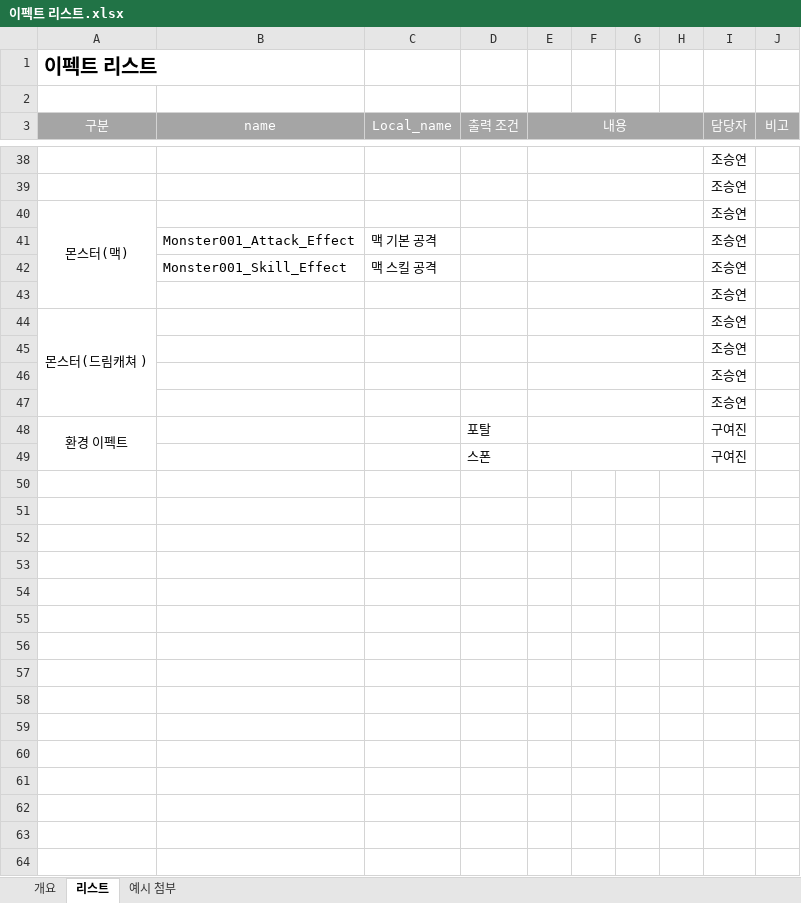
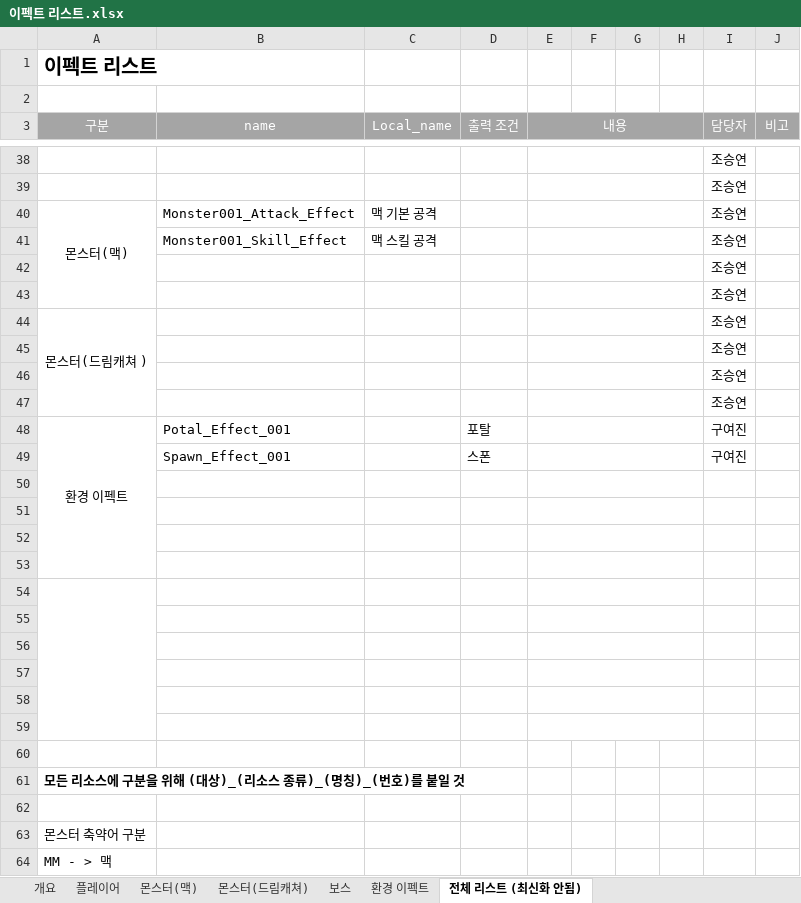
Before and after one commit to lalyns/MondayClass, an Excel workbook: Document/리스트/이펙트 리스트.xlsx, sheet 전체 리스트 (최신화 안됨), drawn as a sheet; only a part is shown, gaps mark what is left out; values as stored, in another font and other column widths than the file's, no borders; removed rows and columns are numbered as before the commit, all else as after; the diff covers the shown part only; the diff names each change by its address in the sheet, - before the commit and + after, or states it on an @@ line.

```diff
--- a/Document/리스트/이펙트 리스트.xlsx (sheet 전체 리스트 (최신화 안됨))
+++ b/Document/리스트/이펙트 리스트.xlsx (sheet 전체 리스트 (최신화 안됨))
-sheet tab: 리스트
+sheet tab: 전체 리스트 (최신화 안됨)
-sheet tab: 예시 첨부
+sheet tab: 보스
+sheet tab: 플레이어
+sheet tab: 몬스터(맥)
+sheet tab: 몬스터(드림캐쳐)
+sheet tab: 환경 이펙트
@@ sheet tab order changed: 개요 | 플레이어 | 몬스터(맥) | 몬스터(드림캐쳐) | 보스 | 환경 이펙트 | 전체 리스트 (최신화 안됨) @@
-row 40: 몬스터(맥) |  |  |  |  |  |  |  | 조승연
-A40 (구분): (empty)
+A40 (구분): 몬스터(맥)
+A40:A43 merged
+row 42:  |  |  |  |  |  |  |  | 조승연
-B48 (name): (empty)
+B48 (name): Potal_Effect_001
-B49 (name): (empty)
+B49 (name): Spawn_Effect_001
+row 50: (empty)
+row 51: (empty)
+row 52: (empty)
+row 53: (empty)
+row 54: (empty)
+row 55: (empty)
+row 56: (empty)
+row 57: (empty)
+row 58: (empty)
+row 59: (empty)
+row 60: (empty)
+row 61: 모든 리소스에 구분을 위해 (대상)_(리소스 종류)_(명칭)_(번호)를 붙일 것
+row 62: (empty)
+row 63: 몬스터 축약어 구분
+row 64: MM - > 맥
```
Also changed, not shown: 7 added rows, 4 removed rows, 1 moved row and 15 edited cells elsewhere in this sheet, sheet 보스, Document/리스트/애니 리스트_강일구.xlsx, Document/시스템 기획서/신규프로젝트_보스 몬스터_강일구.xlsx, 10 other files.
